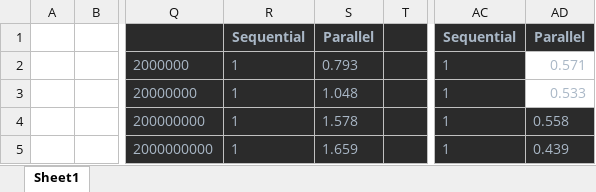
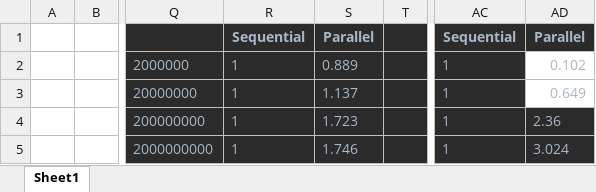
Before and after one commit to Leifhaa/IN4030-oblig-3, an Excel workbook: docs/oblig3-charts.xlsx, sheet Sheet1, drawn as a sheet; only a part is shown, gaps mark what is left out; values as stored, in another font and other column widths than the file's, no borders; charts and pictures not drawn; the diff names each change by its address in the sheet, - before the commit and + after, or states it on an @@ line.

```diff
--- a/docs/oblig3-charts.xlsx (sheet Sheet1)
+++ b/docs/oblig3-charts.xlsx (sheet Sheet1)
-S2: 0.793
+S2: 0.889
-AD2: 0.571
+AD2: 0.102
-S3: 1.048
+S3: 1.137
-AD3: 0.533
+AD3: 0.649
-S4: 1.578
+S4: 1.723
-AD4: 0.558
+AD4: 2.36
-S5: 1.659
+S5: 1.746
-AD5: 0.439
+AD5: 3.024
```
Also changed, not shown: charts or pictures, 22 other files.
